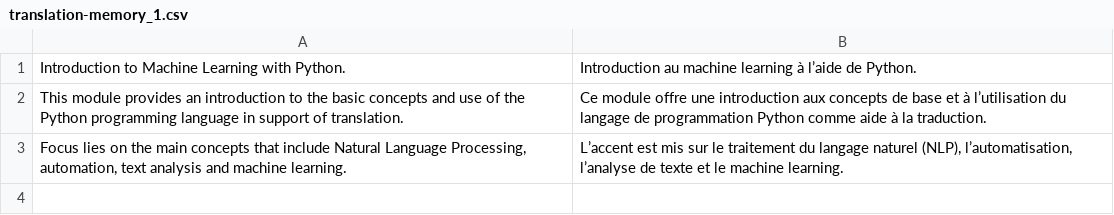
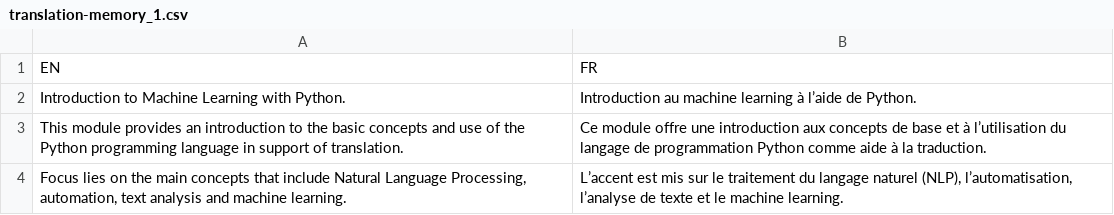
Before and after one commit to montesmariana/intro_machine_learning_using_python, a CSV file: translation-memory_1.csv, drawn as a sheet.

```diff
--- a/translation-memory_1.csv
+++ b/translation-memory_1.csv
@@ -1 +1,2 @@
+EN,FR
 Introduction to Machine Learning with Python.,Introduction au machine learning à l’aide de Python.
```
Also changed, not shown: 5 other files.
